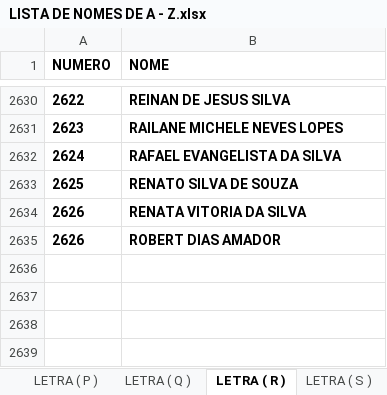
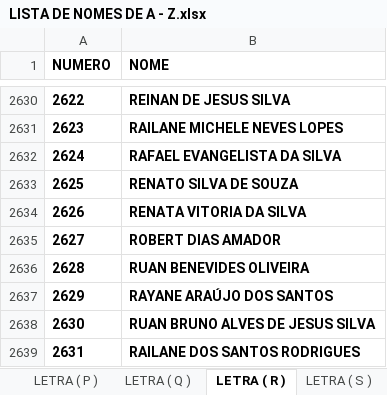
Before and after one commit to eijoeljunior289/estadual, an Excel workbook: LISTA DE NOMES DE A - Z.xlsx, sheet LETRA ( R ), drawn as a sheet; only a part is shown, gaps mark what is left out; values as stored, in another font and other column widths than the file's, no borders; charts and pictures not drawn; the diff names each change by its address in the sheet, - before the commit and + after, or states it on an @@ line.

```diff
--- a/LISTA DE NOMES DE A - Z.xlsx (sheet LETRA ( R ))
+++ b/LISTA DE NOMES DE A - Z.xlsx (sheet LETRA ( R ))
@@ column A (NUMERO) renumbered in row 2635 @@
+row 2636: 2628 | RUAN BENEVIDES OLIVEIRA
+row 2637: 2629 | RAYANE ARAÚJO DOS SANTOS
+row 2638: 2630 | RUAN BRUNO ALVES DE JESUS SILVA
+row 2639: 2631 | RAILANE DOS SANTOS RODRIGUES
```
Also changed, not shown: sheet LETRA ( J ), sheet LETRA ( A ), sheet LETRA ( K ), sheet LETRA ( W ), sheet LETRA ( C ), sheet LETRA ( E ), 13 more sheets, other sheet tabs, charts or pictures.
